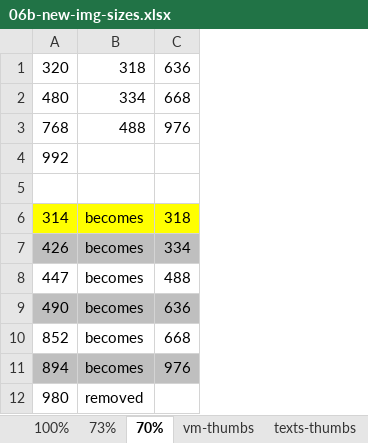
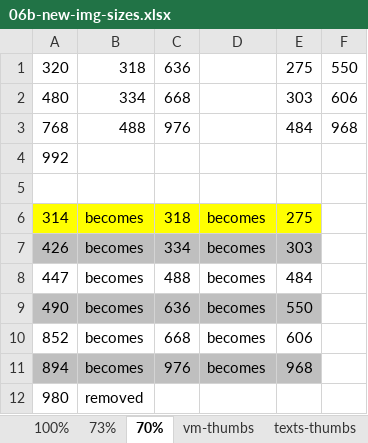
Before and after one commit to livingstoneonline/onemorevoice, an Excel workbook: 0_dev/06b-new-img-sizes.xlsx, sheet 70%, drawn as a sheet; values as stored, in another font and other column widths than the file's, no borders; the diff names each change by its address in the sheet, - before the commit and + after, or states it on an @@ line.

Commit message:
new img sizes

```diff
--- a/0_dev/06b-new-img-sizes.xlsx (sheet 70%)
+++ b/0_dev/06b-new-img-sizes.xlsx (sheet 70%)
+column D, rows 6-11: all becomes
+column E, rows 1-11: 275 | 303 | 484 |  |  | 275 | 303 | 484 | 550 | 606 | 968
+column F, rows 1-3: 550 | 606 | 968
```
Also changed, not shown: sheet 100%.
